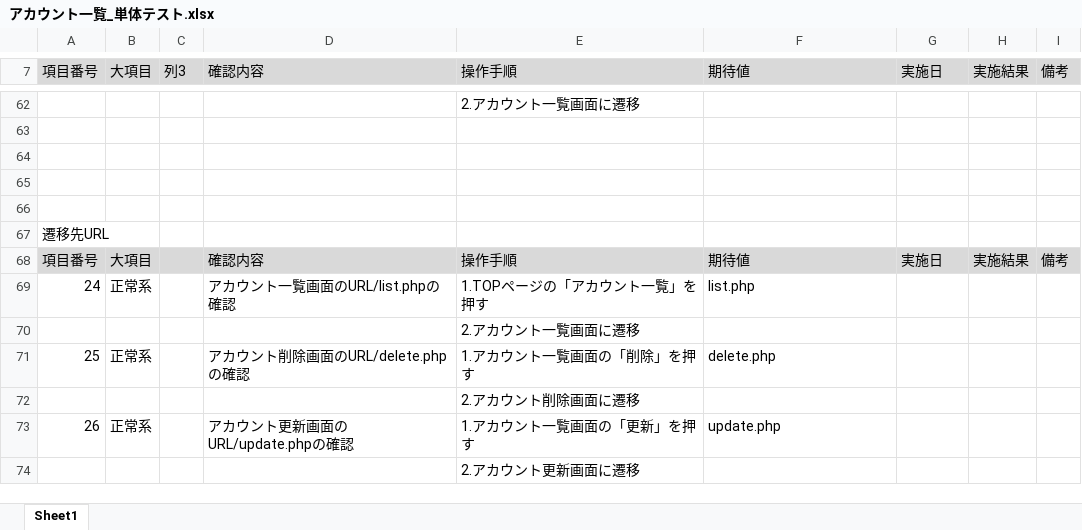
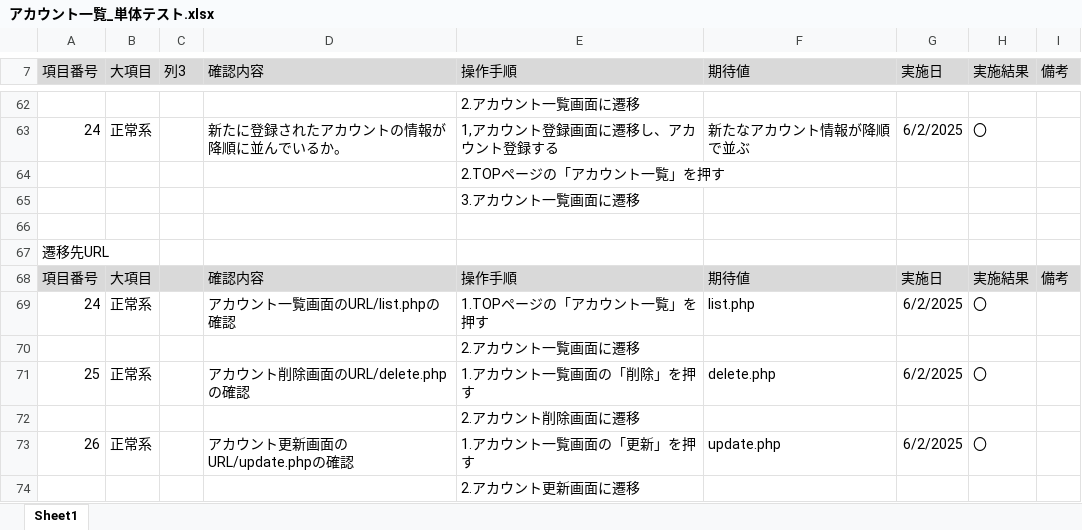
Before and after one commit to KeinF0rest/test-case, an Excel workbook: アカウント一覧_単体テスト.xlsx, sheet Sheet1, drawn as a sheet; only a part is shown, gaps mark what is left out; values as stored, in another font and other column widths than the file's, no borders; table styles not drawn; the diff covers the shown part only; the diff names each change by its address in the sheet, - before the commit and + after, or states it on an @@ line.

Commit message:
アカウント一覧_単体テスト実施

```diff
--- a/アカウント一覧_単体テスト.xlsx (sheet Sheet1)
+++ b/アカウント一覧_単体テスト.xlsx (sheet Sheet1)
-row 63: (empty)
+row 63: 24 | 正常系 |  | 新たに登録されたアカウントの情報が降順に並んでいるか。 | 1,アカウント登録画面に遷移し、アカウント登録する | 新たなアカウント情報が降順で並ぶ | 6/2/2025 | 〇
-E64 (操作手順): (empty)
+E64 (操作手順): 2.TOPページの「アカウント一覧」を押す
-E65 (操作手順): (empty)
+E65 (操作手順): 3.アカウント一覧画面に遷移
-G69 (実施日): (empty)
+G69 (実施日): 6/2/2025
-H69 (実施結果): (empty)
+H69 (実施結果): 〇
-G71 (実施日): (empty)
+G71 (実施日): 6/2/2025
-H71 (実施結果): (empty)
+H71 (実施結果): 〇
-G73 (実施日): (empty)
+G73 (実施日): 6/2/2025
-H73 (実施結果): (empty)
+H73 (実施結果): 〇
```
Also changed, not shown: 49 edited cells elsewhere in this sheet.
